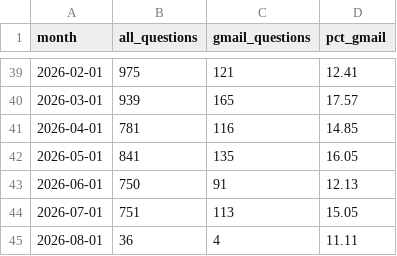
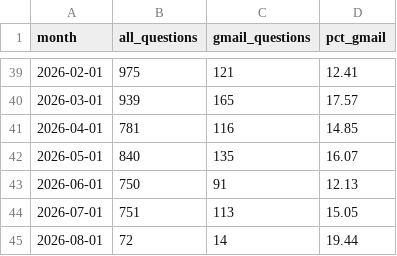
Before and after one commit to rtanglao/duckdb-experiments, a CSV file: output/gmail_monthly.csv, drawn as a sheet; only a part is shown, gaps mark what is left out.

```diff
--- a/output/gmail_monthly.csv
+++ b/output/gmail_monthly.csv
@@ -41,5 +41,5 @@ month,all_questions,gmail_questions,pct_gmail
 2026-04-01,781,116,14.85
-2026-05-01,841,135,16.05
+2026-05-01,840,135,16.07
 2026-06-01,750,91,12.13
 2026-07-01,751,113,15.05
-2026-08-01,36,4,11.11
+2026-08-01,72,14,19.44
```
Also changed, not shown: output/antivirus_quarterly.csv, output/gmail_monthly_strict.csv, 5 other files.
